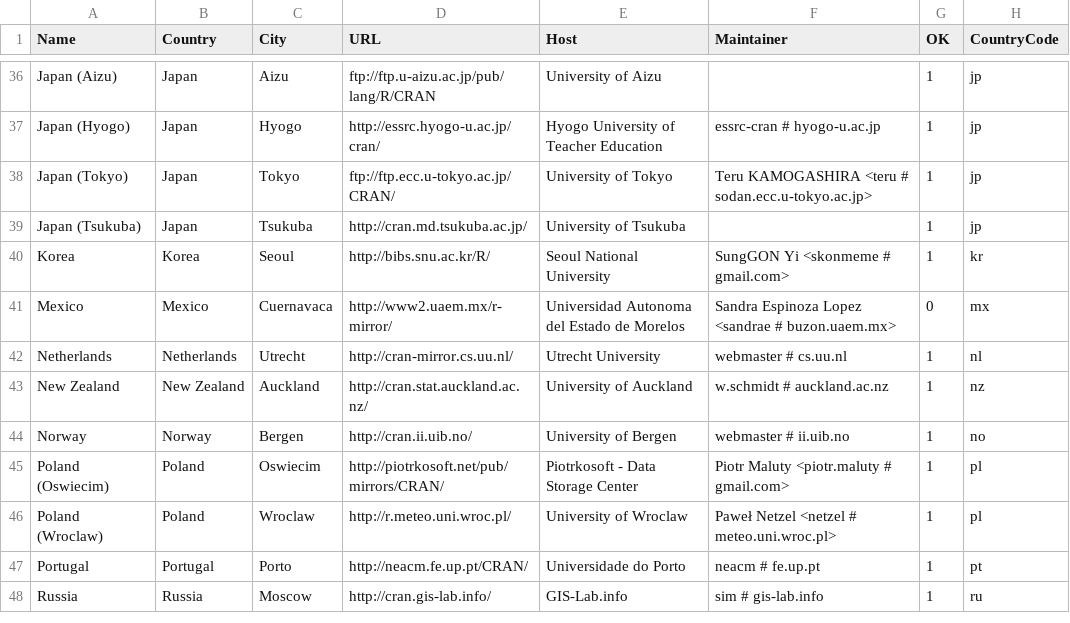
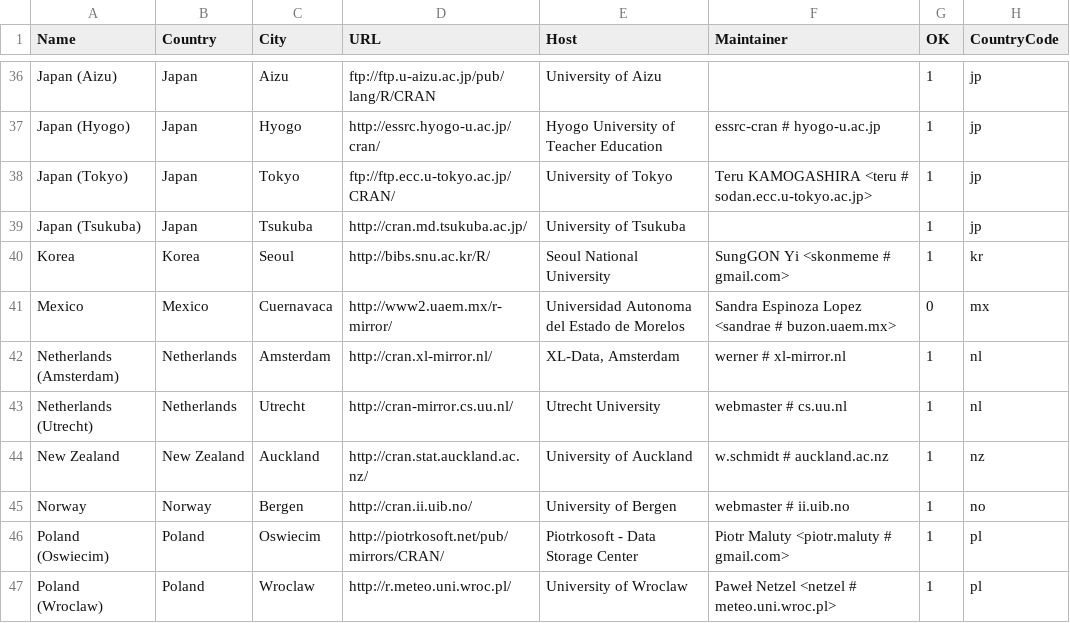
Before and after one commit to t-kalinowski/r-svn-formatted, a CSV file: doc/CRAN_mirrors.csv, drawn as a sheet; only a part is shown, gaps mark what is left out; the shorter side is filled out with more unchanged rows.

Commit message:
new mirror in Amsterdam
git-svn-id: https://svn.r-project.org/R/trunk@52101 00db46b3-68df-0310-9c12-caf00c1e9a41

```diff
--- a/doc/CRAN_mirrors.csv
+++ b/doc/CRAN_mirrors.csv
@@ -41,3 +41,4 @@ Korea,Korea,Seoul,http://bibs.snu.ac.kr/R/,"Seoul National University","SungGON
 Mexico,Mexico,Cuernavaca,http://www2.uaem.mx/r-mirror/,"Universidad Autonoma del Estado de Morelos","Sandra Espinoza Lopez <sandrae # buzon.uaem.mx>",0,mx
-Netherlands,Netherlands,Utrecht,http://cran-mirror.cs.uu.nl/,"Utrecht University","webmaster # cs.uu.nl",1,nl
+"Netherlands (Amsterdam)",Netherlands,Amsterdam,http://cran.xl-mirror.nl/,"XL-Data, Amsterdam","werner # xl-mirror.nl",1,nl
+"Netherlands (Utrecht)",Netherlands,Utrecht,http://cran-mirror.cs.uu.nl/,"Utrecht University","webmaster # cs.uu.nl",1,nl
 "New Zealand","New Zealand",Auckland,http://cran.stat.auckland.ac.nz/,"University of Auckland","w.schmidt # auckland.ac.nz",1,nz
```
